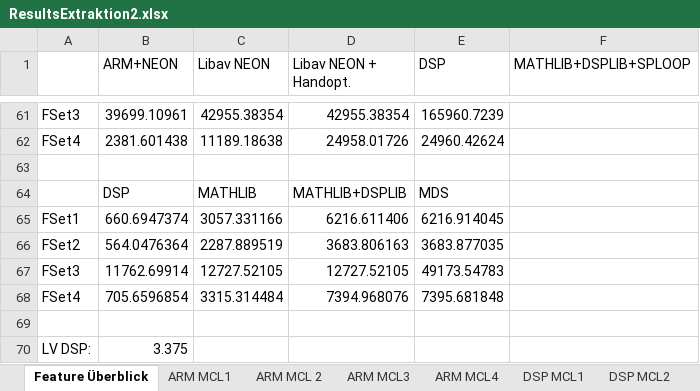
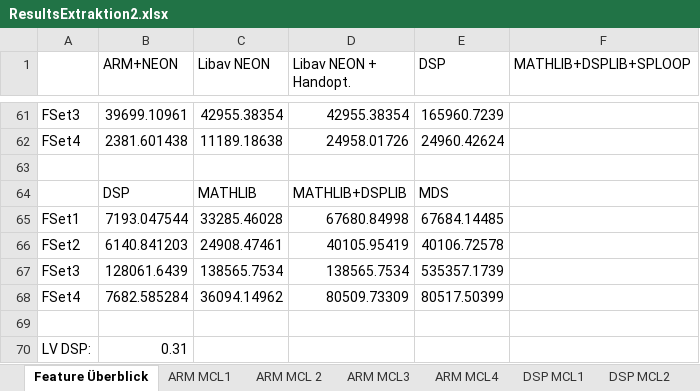
Before and after one commit to DuncanSin/Masterarbeit, an Excel workbook: Results/ResultsExtraktion2.xlsx, sheet Feature Überblick, drawn as a sheet; only a part is shown, gaps mark what is left out; values as stored, in another font and other column widths than the file's, no borders; charts and pictures not drawn; removed rows and columns are numbered as before the commit, all else as after; the diff names each change by its address in the sheet, - before the commit and + after, or states it on an @@ line.

```diff
--- a/Results/ResultsExtraktion2.xlsx (sheet Feature Überblick)
+++ b/Results/ResultsExtraktion2.xlsx (sheet Feature Überblick)
-row 65: FSet1 | 660.6947374 | 3057.331166 | 6216.611406 | 6216.914045
-row 66: FSet2 | 564.0476364 | 2287.889519 | 3683.806163 | 3683.877035
-row 67: FSet3 | 11762.69914 | 12727.52105 | 12727.52105 | 49173.54783
-row 68: FSet4 | 705.6596854 | 3315.314484 | 7394.968076 | 7395.681848
+row 65: FSet1 | 7193.047544 | 33285.46028 | 67680.84998 | 67684.14485
+row 66: FSet2 | 6140.841203 | 24908.47461 | 40105.95419 | 40106.72578
+row 67: FSet3 | 128061.6439 | 138565.7534 | 138565.7534 | 535357.1739
+row 68: FSet4 | 7682.585284 | 36094.14962 | 80509.73309 | 80517.50399
-B70 (ARM+NEON): 3.375
+B70 (ARM+NEON): 0.31
```
Also changed, not shown: charts or pictures, Results/Results2.xlsx.
